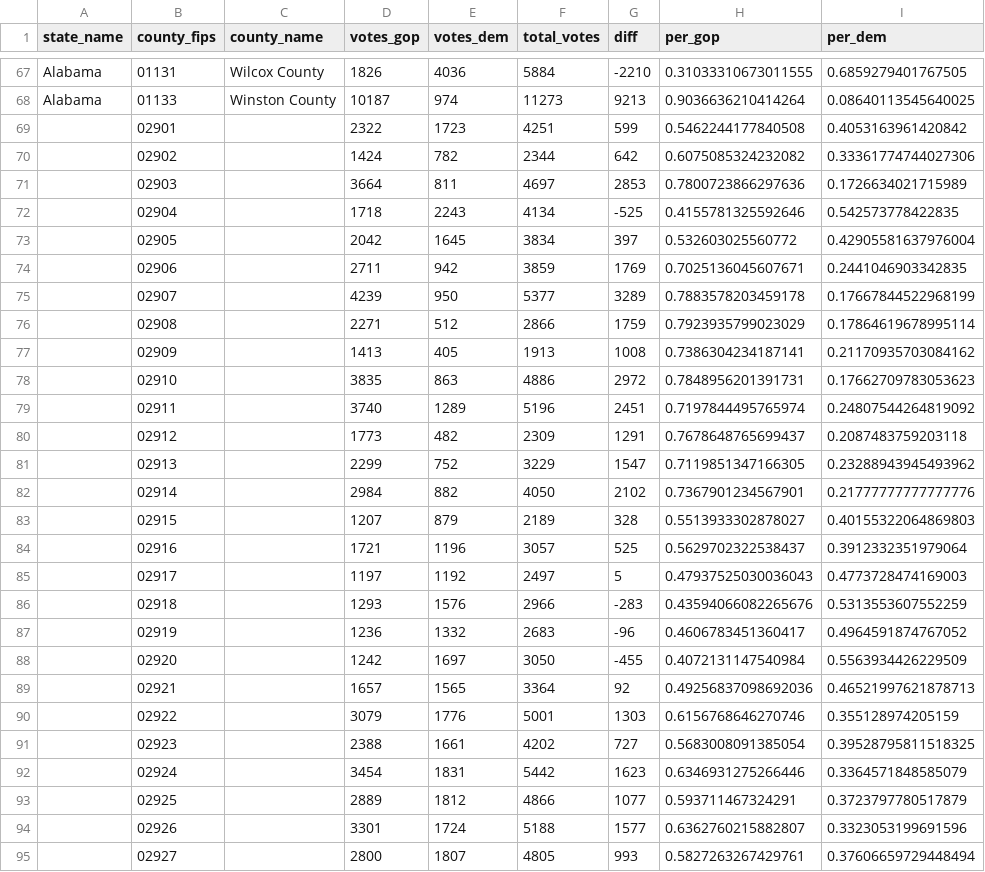
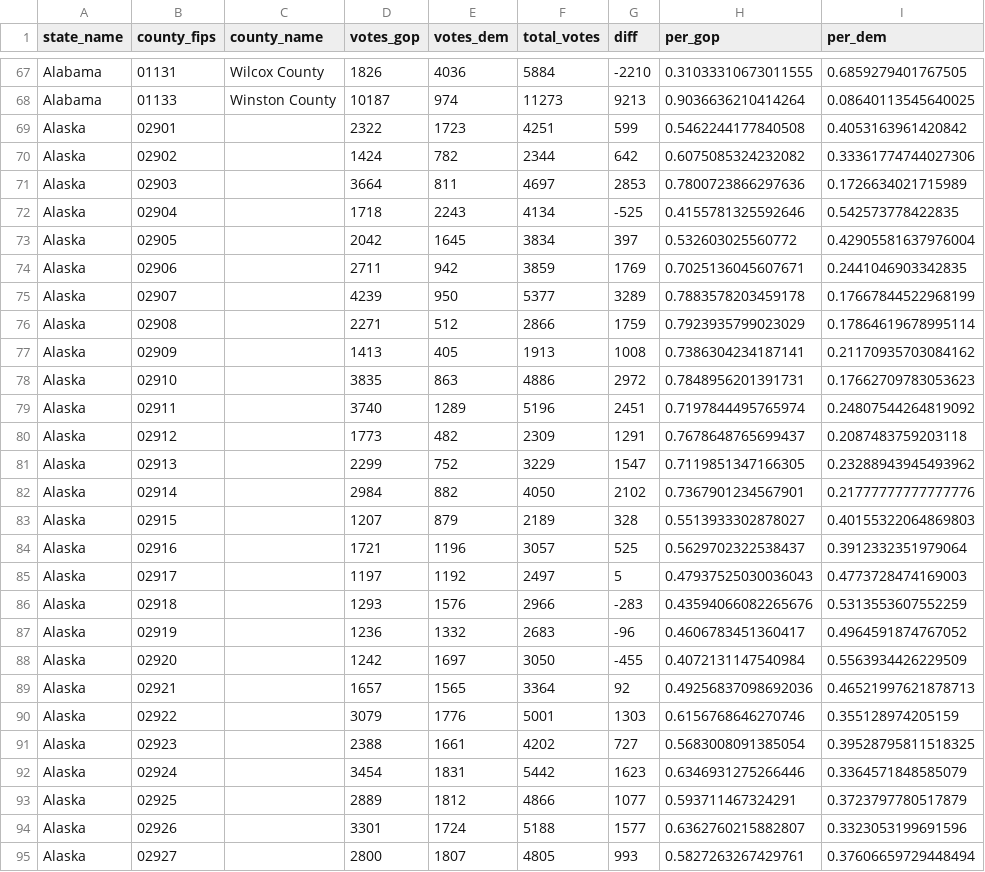
Before and after one commit to tonmcg/US_County_Level_Election_Results_08-20, a CSV file: 2020_US_County_Level_Presidential_Results.csv, drawn as a sheet; only a part is shown, gaps mark what is left out; the diff covers the shown part only; the diff names each change by its address in the sheet, - before the commit and + after, or states it on an @@ line.

Commit message:
add "state" name for Alaska and District of Columbia

```diff
--- a/2020_US_County_Level_Presidential_Results.csv
+++ b/2020_US_County_Level_Presidential_Results.csv
-A69:A95 (state_name): (empty)
+A69:A95 (state_name): Alaska
```
Also changed, not shown: 20 edited cells elsewhere in this file.
